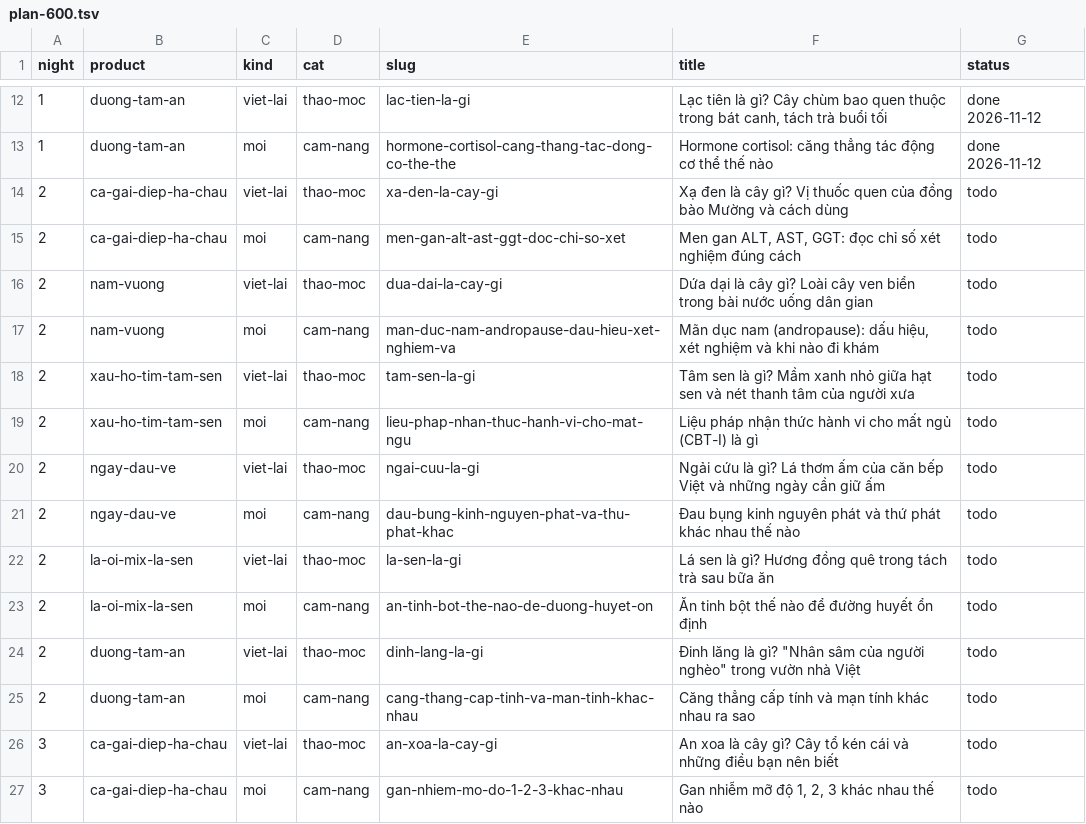
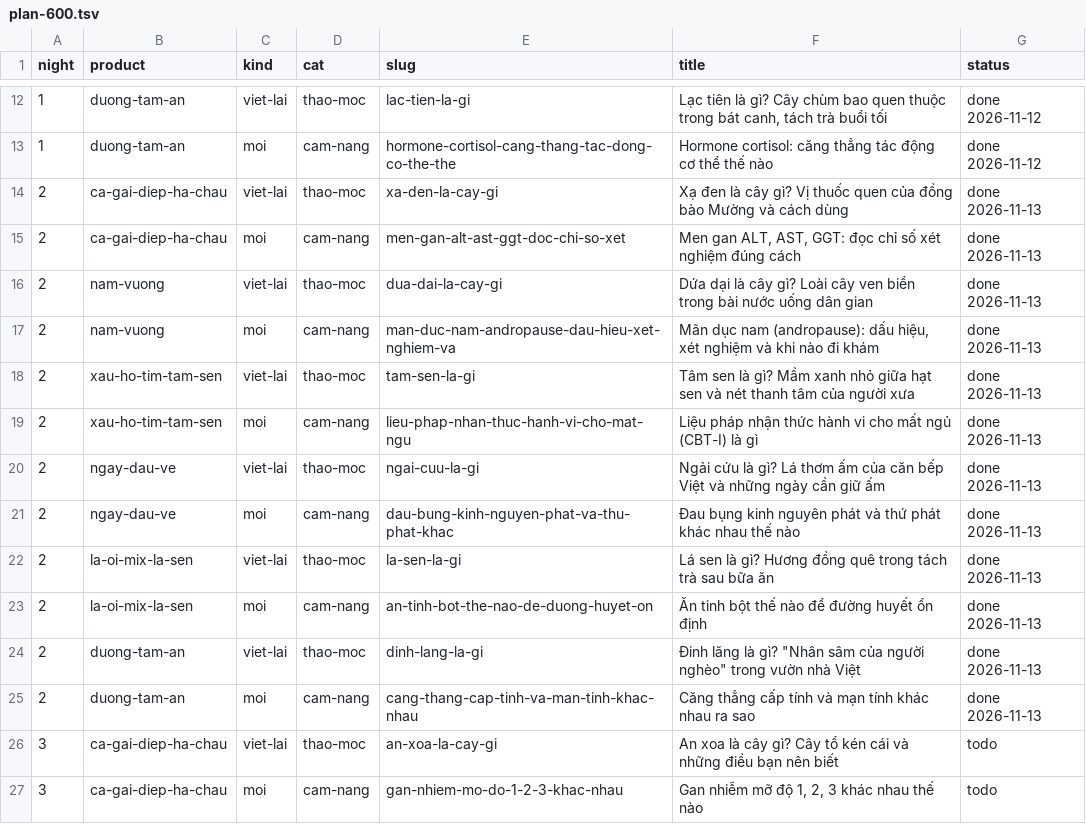
Before and after one commit to qhubcommerce/qhub-website, a TSV file: _qhubherbal/plan/plan-600.tsv, drawn as a sheet; only a part is shown, gaps mark what is left out.

```diff
--- a/_qhubherbal/plan/plan-600.tsv
+++ b/_qhubherbal/plan/plan-600.tsv
@@ -13,14 +13,14 @@ night	product	kind	cat	slug	title	status
 1	duong-tam-an	moi	cam-nang	hormone-cortisol-cang-thang-tac-dong-co-the-the	Hormone cortisol: căng thẳng tác động cơ thể thế nào	done 2026-11-12
-2	ca-gai-diep-ha-chau	viet-lai	thao-moc	xa-den-la-cay-gi	Xạ đen là cây gì? Vị thuốc quen của đồng bào Mường và cách dùng	todo
-2	ca-gai-diep-ha-chau	moi	cam-nang	men-gan-alt-ast-ggt-doc-chi-so-xet	Men gan ALT, AST, GGT: đọc chỉ số xét nghiệm đúng cách	todo
-2	nam-vuong	viet-lai	thao-moc	dua-dai-la-cay-gi	Dứa dại là cây gì? Loài cây ven biển trong bài nước uống dân gian	todo
-2	nam-vuong	moi	cam-nang	man-duc-nam-andropause-dau-hieu-xet-nghiem-va	Mãn dục nam (andropause): dấu hiệu, xét nghiệm và khi nào đi khám	todo
-2	xau-ho-tim-tam-sen	viet-lai	thao-moc	tam-sen-la-gi	Tâm sen là gì? Mầm xanh nhỏ giữa hạt sen và nét thanh tâm của người xưa	todo
-2	xau-ho-tim-tam-sen	moi	cam-nang	lieu-phap-nhan-thuc-hanh-vi-cho-mat-ngu	Liệu pháp nhận thức hành vi cho mất ngủ (CBT-I) là gì	todo
-2	ngay-dau-ve	viet-lai	thao-moc	ngai-cuu-la-gi	Ngải cứu là gì? Lá thơm ấm của căn bếp Việt và những ngày cần giữ ấm	todo
-2	ngay-dau-ve	moi	cam-nang	dau-bung-kinh-nguyen-phat-va-thu-phat-khac	Đau bụng kinh nguyên phát và thứ phát khác nhau thế nào	todo
-2	la-oi-mix-la-sen	viet-lai	thao-moc	la-sen-la-gi	Lá sen là gì? Hương đồng quê trong tách trà sau bữa ăn	todo
-2	la-oi-mix-la-sen	moi	cam-nang	an-tinh-bot-the-nao-de-duong-huyet-on	Ăn tinh bột thế nào để đường huyết ổn định	todo
-2	duong-tam-an	viet-lai	thao-moc	dinh-lang-la-gi	"Đinh lăng là gì? ""Nhân sâm của người nghèo"" trong vườn nhà Việt"	todo
-2	duong-tam-an	moi	cam-nang	cang-thang-cap-tinh-va-man-tinh-khac-nhau	Căng thẳng cấp tính và mạn tính khác nhau ra sao	todo
+2	ca-gai-diep-ha-chau	viet-lai	thao-moc	xa-den-la-cay-gi	Xạ đen là cây gì? Vị thuốc quen của đồng bào Mường và cách dùng	done 2026-11-13
+2	ca-gai-diep-ha-chau	moi	cam-nang	men-gan-alt-ast-ggt-doc-chi-so-xet	Men gan ALT, AST, GGT: đọc chỉ số xét nghiệm đúng cách	done 2026-11-13
+2	nam-vuong	viet-lai	thao-moc	dua-dai-la-cay-gi	Dứa dại là cây gì? Loài cây ven biển trong bài nước uống dân gian	done 2026-11-13
+2	nam-vuong	moi	cam-nang	man-duc-nam-andropause-dau-hieu-xet-nghiem-va	Mãn dục nam (andropause): dấu hiệu, xét nghiệm và khi nào đi khám	done 2026-11-13
+2	xau-ho-tim-tam-sen	viet-lai	thao-moc	tam-sen-la-gi	Tâm sen là gì? Mầm xanh nhỏ giữa hạt sen và nét thanh tâm của người xưa	done 2026-11-13
+2	xau-ho-tim-tam-sen	moi	cam-nang	lieu-phap-nhan-thuc-hanh-vi-cho-mat-ngu	Liệu pháp nhận thức hành vi cho mất ngủ (CBT-I) là gì	done 2026-11-13
+2	ngay-dau-ve	viet-lai	thao-moc	ngai-cuu-la-gi	Ngải cứu là gì? Lá thơm ấm của căn bếp Việt và những ngày cần giữ ấm	done 2026-11-13
+2	ngay-dau-ve	moi	cam-nang	dau-bung-kinh-nguyen-phat-va-thu-phat-khac	Đau bụng kinh nguyên phát và thứ phát khác nhau thế nào	done 2026-11-13
+2	la-oi-mix-la-sen	viet-lai	thao-moc	la-sen-la-gi	Lá sen là gì? Hương đồng quê trong tách trà sau bữa ăn	done 2026-11-13
+2	la-oi-mix-la-sen	moi	cam-nang	an-tinh-bot-the-nao-de-duong-huyet-on	Ăn tinh bột thế nào để đường huyết ổn định	done 2026-11-13
+2	duong-tam-an	viet-lai	thao-moc	dinh-lang-la-gi	"Đinh lăng là gì? ""Nhân sâm của người nghèo"" trong vườn nhà Việt"	done 2026-11-13
+2	duong-tam-an	moi	cam-nang	cang-thang-cap-tinh-va-man-tinh-khac-nhau	Căng thẳng cấp tính và mạn tính khác nhau ra sao	done 2026-11-13
 3	ca-gai-diep-ha-chau	viet-lai	thao-moc	an-xoa-la-cay-gi	An xoa là cây gì? Cây tổ kén cái và những điều bạn nên biết	todo
```
Also changed, not shown: 14 other files.
